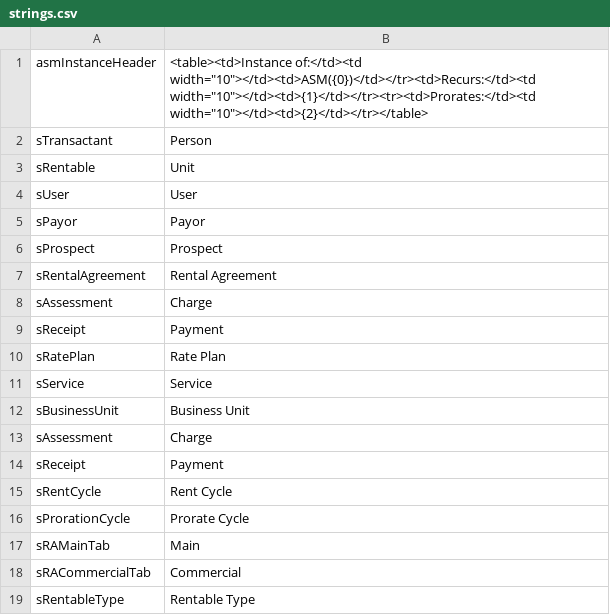
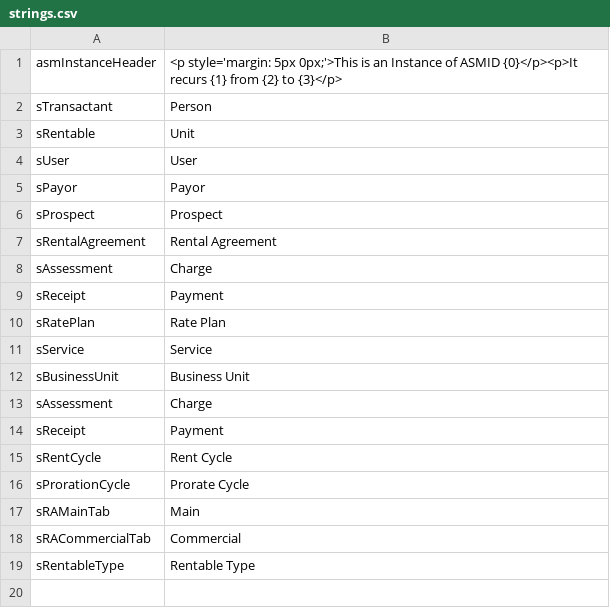
Before and after one commit to stmansour/rentroll, a CSV file: html/en-us/apts/strings.csv, drawn as a sheet.

```diff
--- a/html/en-us/apts/strings.csv
+++ b/html/en-us/apts/strings.csv
@@ -1,2 +1,2 @@
-asmInstanceHeader,"<table><td>Instance of:</td><td width=""10""></td><td>ASM({0})</td></tr><td>Recurs:</td><td width=""10""></td><td>{1}</td></tr><tr><td>Prorates:</td><td width=""10""></td><td>{2}</td></tr></table>"
+asmInstanceHeader,"<p style='margin: 5px 0px;'>This is an Instance of ASMID {0}</p><p>It recurs {1} from {2} to {3}</p>"
 sTransactant,"Person"
```
Also changed, not shown: html/en-us/default/strings.csv, 2 other files.
